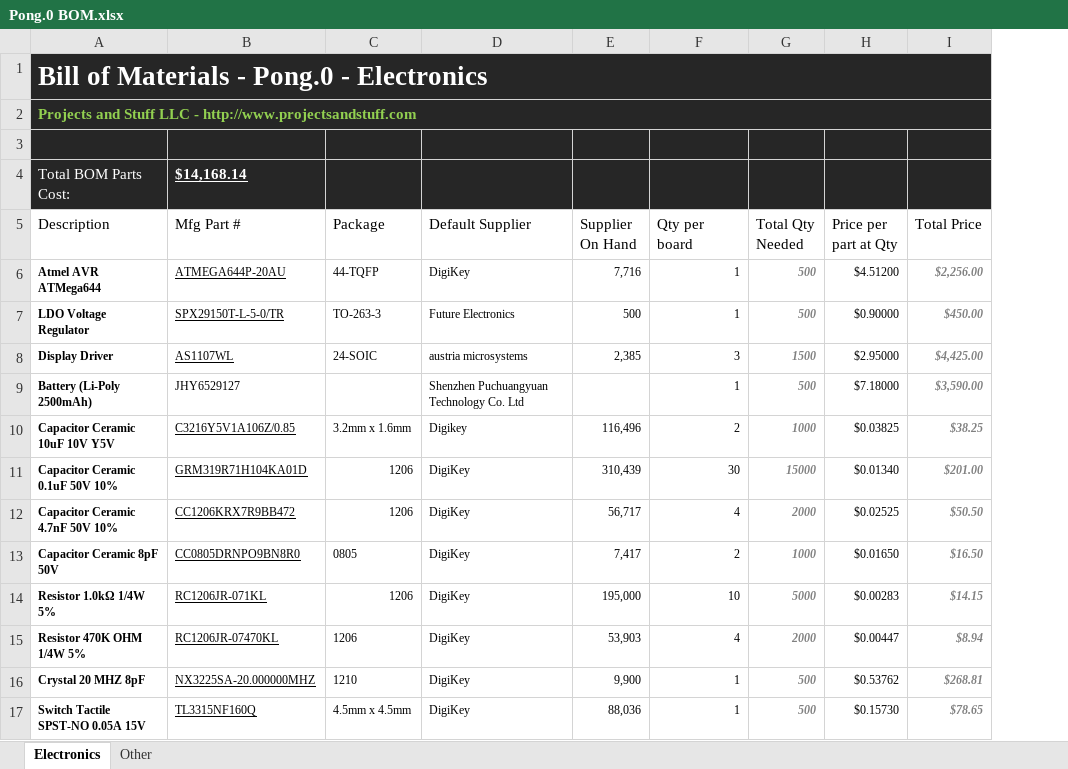
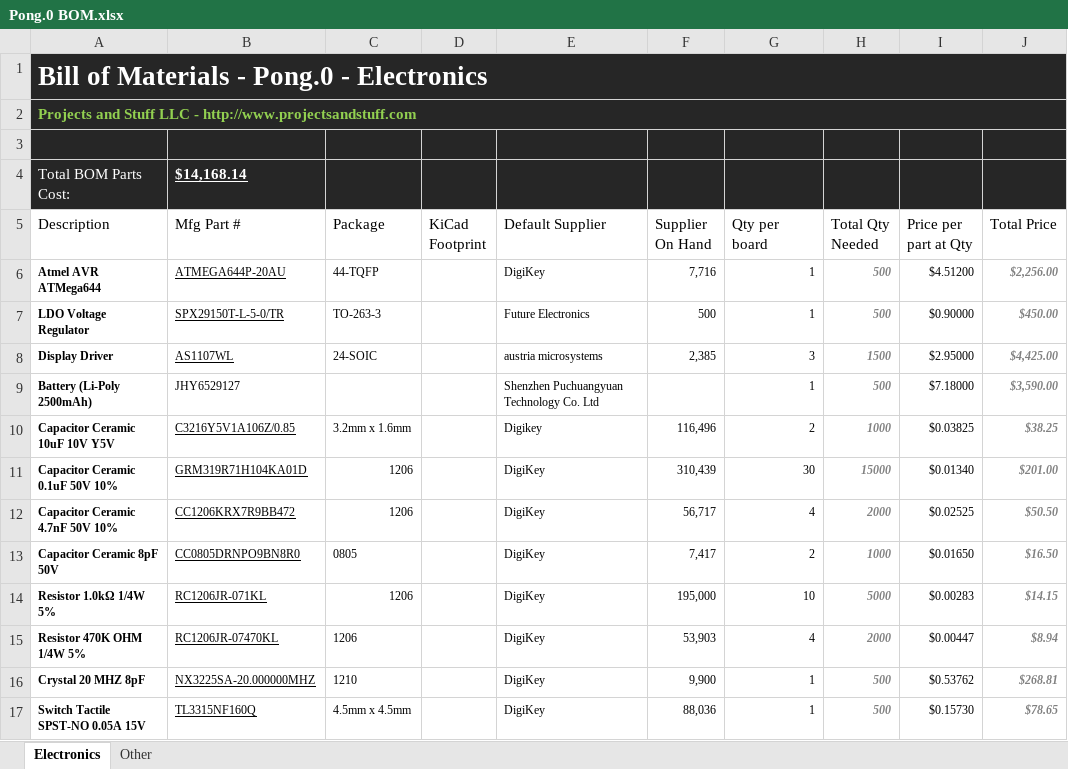
Before and after one commit to Projects-and-Stuff/Pong.0, an Excel workbook: Notes/Pong.0 BOM.xlsx, sheet Electronics, drawn as a sheet; only a part is shown; values as stored, in another font and other column widths than the file's, no borders; table styles not drawn; the diff names each change by its address in the sheet, - before the commit and + after, or states it on an @@ line.

Commit message:
Cleaned up schematics and added footprint column to BOM. Yet to be populated

```diff
--- a/Notes/Pong.0 BOM.xlsx (sheet Electronics)
+++ b/Notes/Pong.0 BOM.xlsx (sheet Electronics)
+column D (KiCad Footprint), empty
```
Also changed, not shown: formulas that keep their value, 9 other files.
